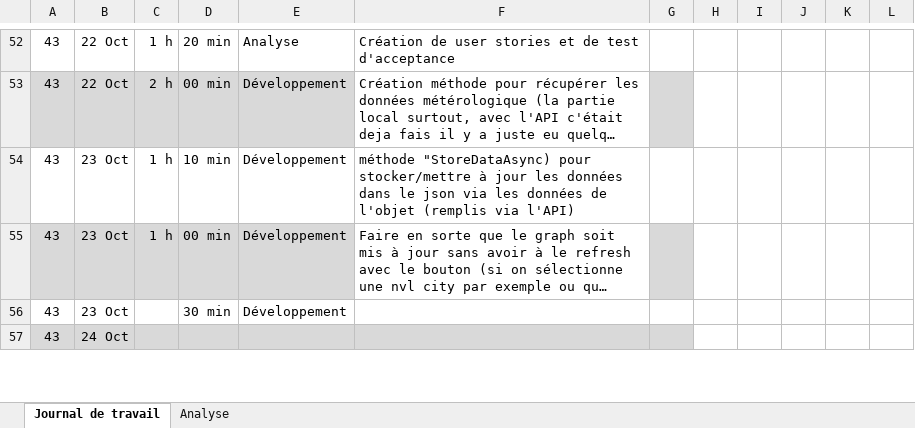
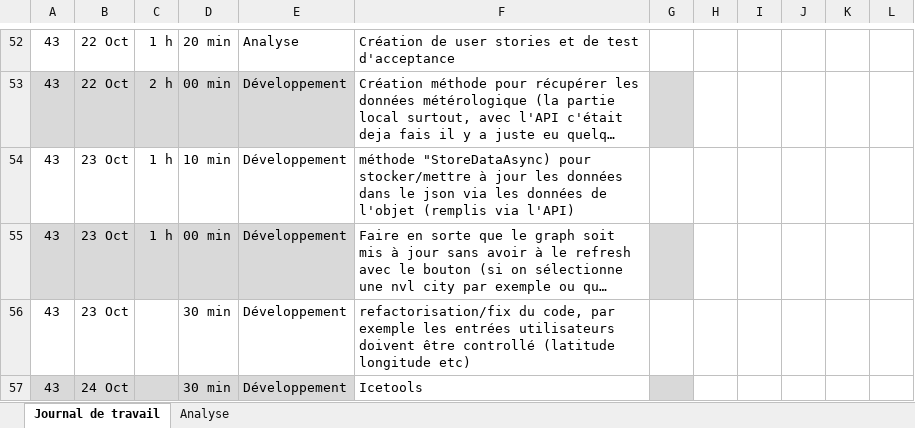
Before and after one commit to JulienETML-hub/Plot-that-line, an Excel workbook: Doc/JNTRVL-PlotThatLine-MaresJulien.xlsx, sheet Journal de travail, drawn as a sheet; only a part is shown, gaps mark what is left out; long unchanged cells end in …; values as stored, in another font and other column widths than the file's, no borders; conditional formats and table styles not drawn; the diff covers the shown part only; the diff names each change by its address in the sheet, - before the commit and + after, or states it on an @@ line.

Commit message:
Chore : (jnvtrl) update jnvtrl

```diff
--- a/Doc/JNTRVL-PlotThatLine-MaresJulien.xlsx (sheet Journal de travail)
+++ b/Doc/JNTRVL-PlotThatLine-MaresJulien.xlsx (sheet Journal de travail)
-F56: (empty)
+F56: refactorisation/fix du code, par exemple les entrées utilisateurs doivent être controllé (latitude longitude etc)
-D57: (empty)
+D57: 30 min
-E57: (empty)
+E57: Développement
-F57: (empty)
+F57: Icetools
-F57 fill: #D9D9D9
+F57 fill: none
```
Also changed, not shown: 5 edited cells elsewhere in this sheet, sheet Analyse, hidden cells, charts or pictures.
